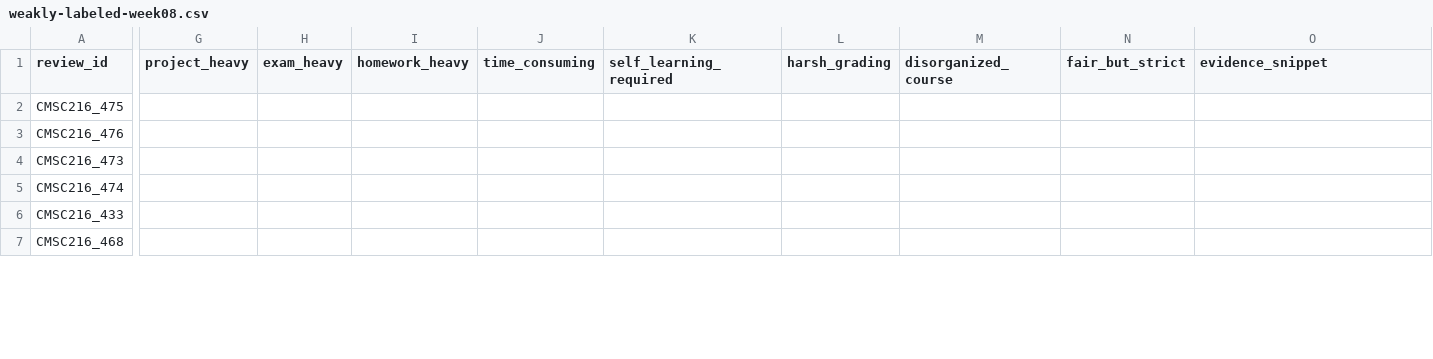
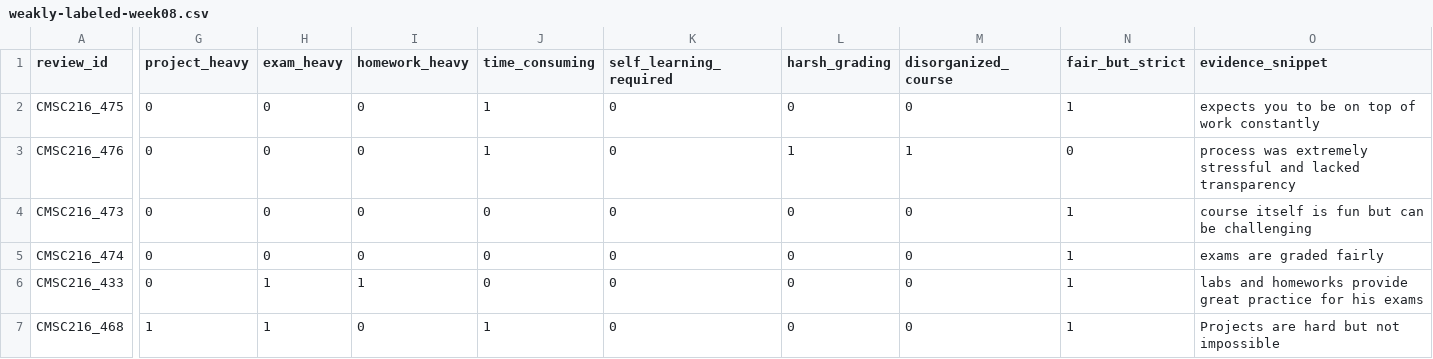
Before and after one commit to moatazsaad/msml641-project, a CSV file: data/weakly-labeled-week08.csv, drawn as a sheet; only a part is shown, gaps mark what is left out; the diff covers the shown part only; the diff names each change by its address in the sheet, - before the commit and + after, or states it on an @@ line.

```diff
--- a/data/weakly-labeled-week08.csv
+++ b/data/weakly-labeled-week08.csv
-G2:G6 (project_heavy): (empty)
+G2:G6 (project_heavy): 0
-H2:H5 (exam_heavy): (empty)
+H2:H5 (exam_heavy): 0
-I2:I5 (homework_heavy): (empty)
+I2:I5 (homework_heavy): 0
-J2:J3 (time_consuming): (empty)
+J2:J3 (time_consuming): 1
-K2:K7 (self_learning_required): (empty)
+K2:K7 (self_learning_required): 0
-L2 (harsh_grading): (empty)
+L2 (harsh_grading): 0
-M2 (disorganized_course): (empty)
+M2 (disorganized_course): 0
-N2 (fair_but_strict): (empty)
+N2 (fair_but_strict): 1
-O2 (evidence_snippet): (empty)
+O2 (evidence_snippet): expects you to be on top of work constantly
-L3 (harsh_grading): (empty)
+L3 (harsh_grading): 1
-M3 (disorganized_course): (empty)
+M3 (disorganized_course): 1
-N3 (fair_but_strict): (empty)
+N3 (fair_but_strict): 0
-O3 (evidence_snippet): (empty)
+O3 (evidence_snippet): process was extremely stressful and lacked transparency
-J4:J6 (time_consuming): (empty)
+J4:J6 (time_consuming): 0
-L4:L7 (harsh_grading): (empty)
+L4:L7 (harsh_grading): 0
-M4:M7 (disorganized_course): (empty)
+M4:M7 (disorganized_course): 0
-N4:N7 (fair_but_strict): (empty)
+N4:N7 (fair_but_strict): 1
-O4 (evidence_snippet): (empty)
+O4 (evidence_snippet): course itself is fun but can be challenging
-O5 (evidence_snippet): (empty)
+O5 (evidence_snippet): exams are graded fairly
-H6:H7 (exam_heavy): (empty)
+H6:H7 (exam_heavy): 1
-I6 (homework_heavy): (empty)
+I6 (homework_heavy): 1
-O6 (evidence_snippet): (empty)
+O6 (evidence_snippet): labs and homeworks provide great practice for his exams
-G7 (project_heavy): (empty)
+G7 (project_heavy): 1
-I7 (homework_heavy): (empty)
+I7 (homework_heavy): 0
-J7 (time_consuming): (empty)
+J7 (time_consuming): 1
-O7 (evidence_snippet): (empty)
+O7 (evidence_snippet): Projects are hard but not impossible
```
Also changed, not shown: 1 added row and 86 edited cells elsewhere in this file, 1 other file.
